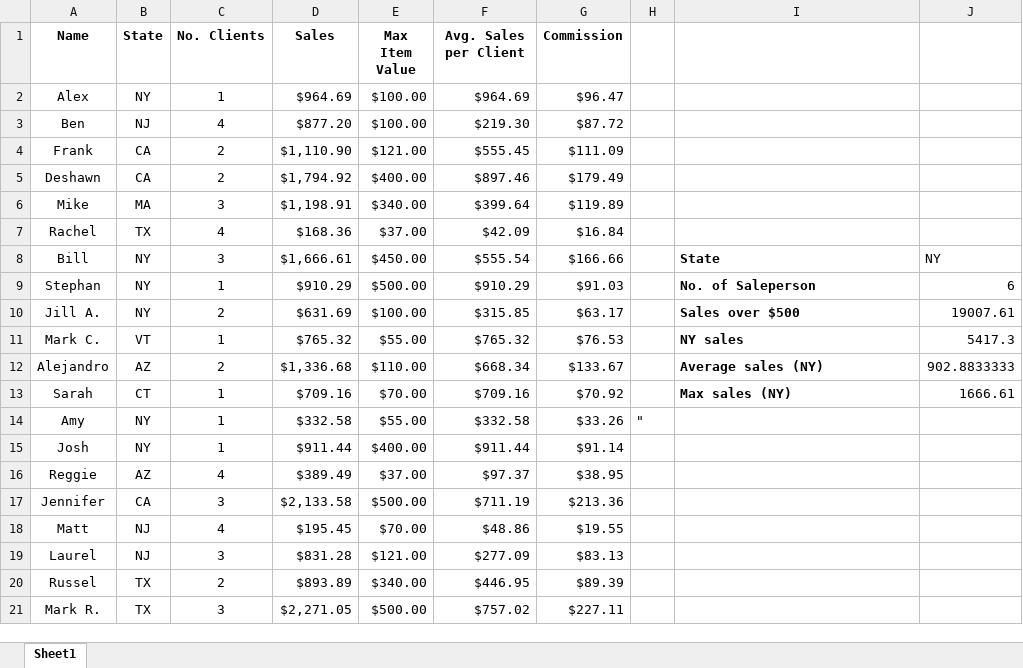
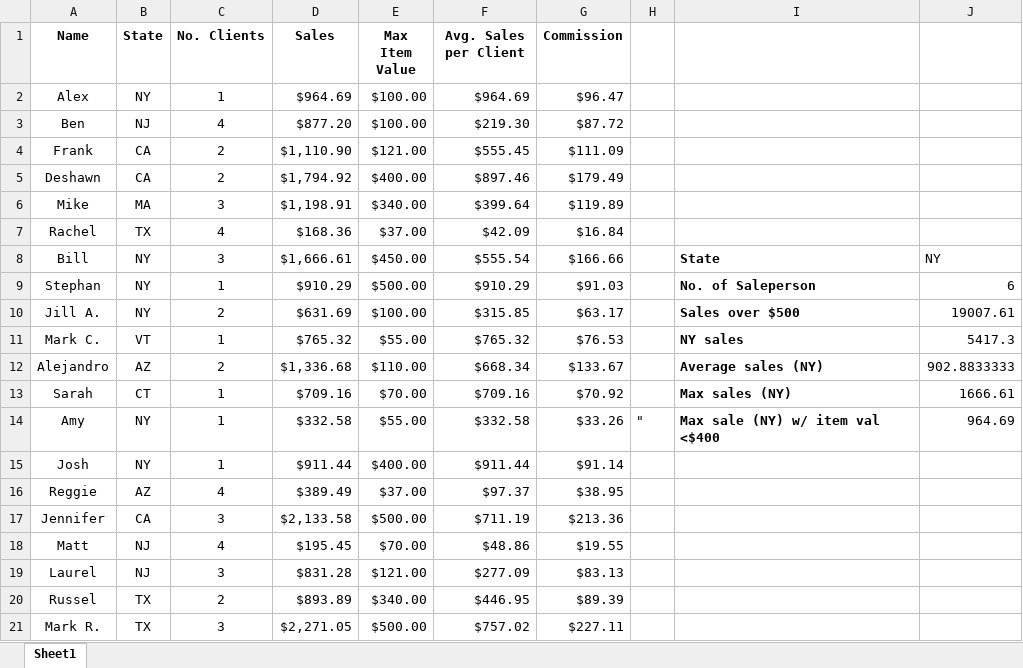
Before and after one commit to RosemaryOjwang/Working-with--Conditions, an Excel workbook: working_with_conditions.xlsx, sheet Sheet1, drawn as a sheet; values as stored, in another font and other column widths than the file's, no borders; the diff names each change by its address in the sheet, - before the commit and + after, or states it on an @@ line.

Commit message:
find maximum sales in New York where the Max Item Cost is below 400

```diff
--- a/working_with_conditions.xlsx (sheet Sheet1)
+++ b/working_with_conditions.xlsx (sheet Sheet1)
-I14: (empty)
+I14: Max sale (NY) w/ item val <$400
-J14: (empty)
+J14: 964.69
```
Also changed, not shown: 1 other file.
